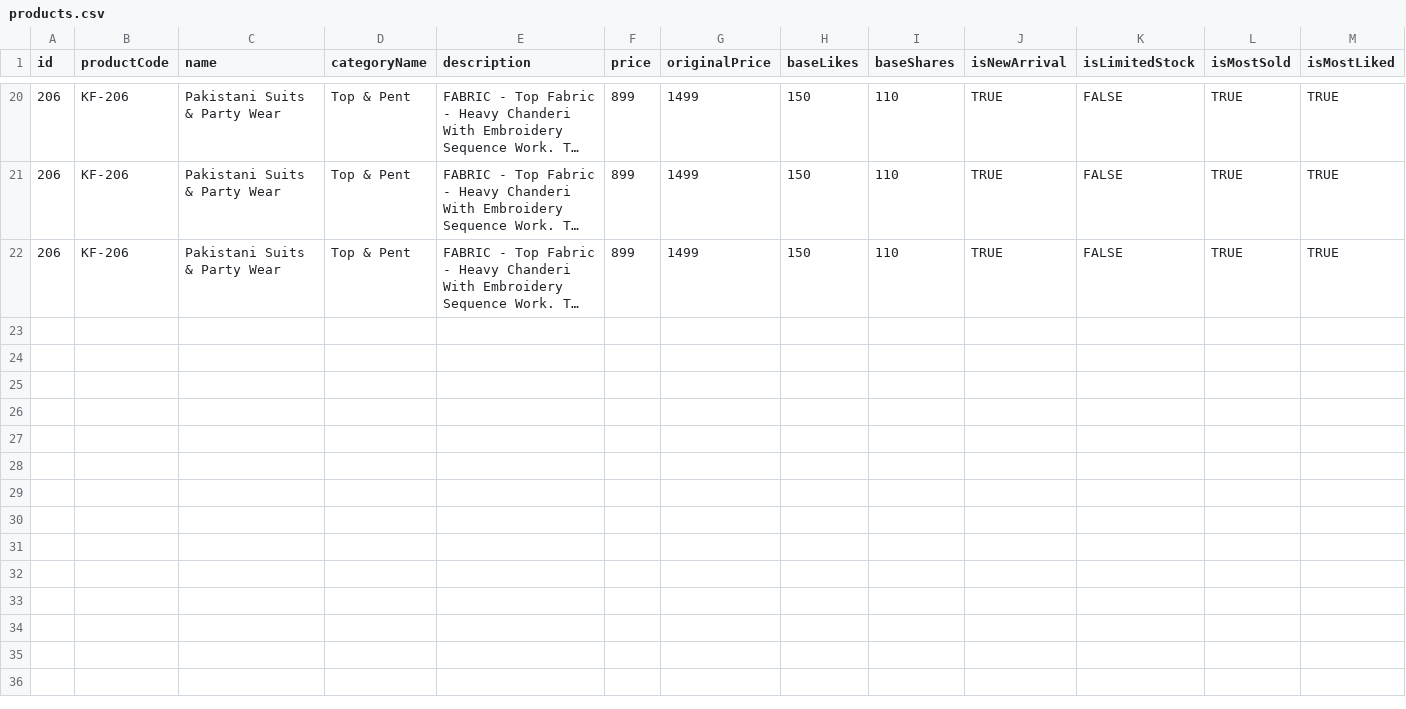
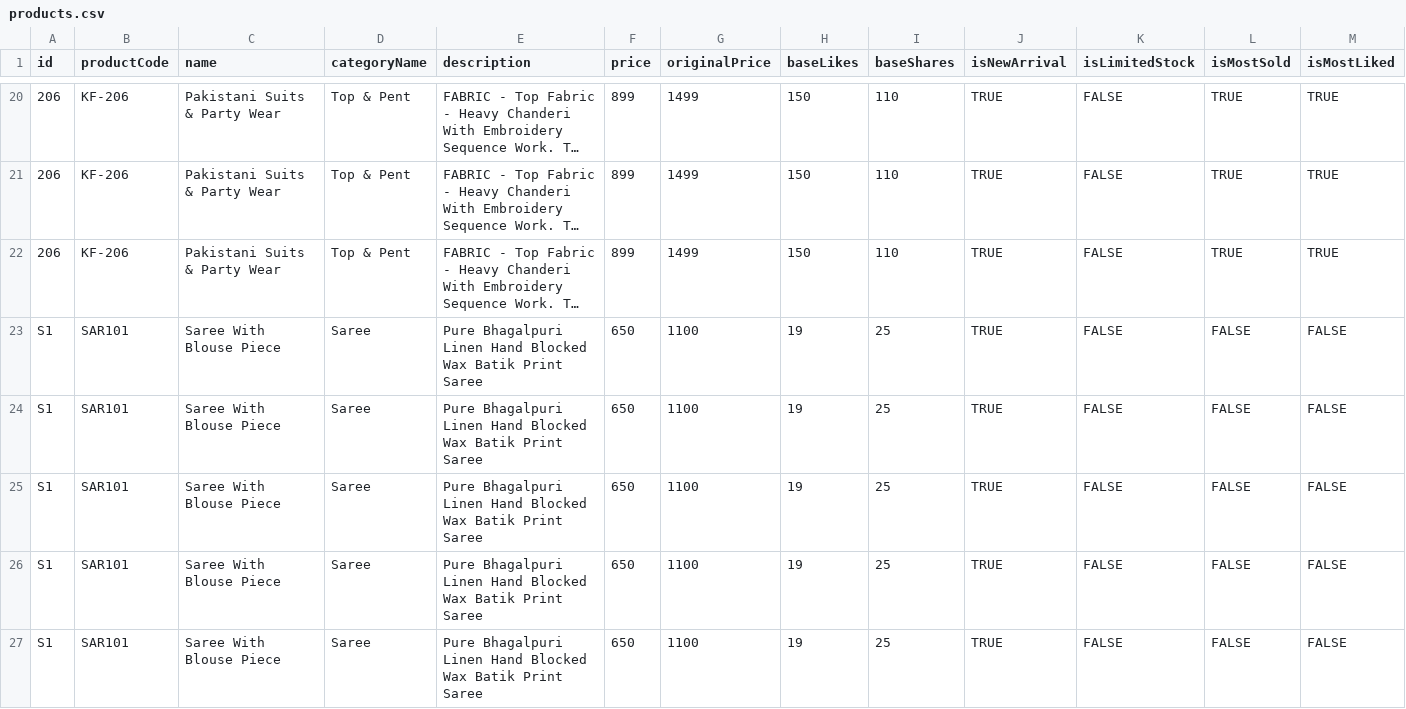
Before and after one commit to palrixtech/PalrixShow, a CSV file: data/products.csv, drawn as a sheet; only a part is shown, gaps mark what is left out; long unchanged cells end in …; rows hold the shown columns only; the diff names each change by its address in the sheet, - before the commit and + after, or states it on an @@ line.

Commit message:
feat: add S1 product images and update products.csv catalogue

```diff
--- a/data/products.csv
+++ b/data/products.csv
+row 23: S1 | SAR101 | Saree With Blouse Piece | Saree | Pure Bhagalpuri Linen Hand Blocked Wax Batik Print Saree | 650 | 1100 | 19 | 25 | TRUE | FALSE | FALSE | FALSE
+row 24: S1 | SAR101 | Saree With Blouse Piece | Saree | Pure Bhagalpuri Linen Hand Blocked Wax Batik Print Saree | 650 | 1100 | 19 | 25 | TRUE | FALSE | FALSE | FALSE
+row 25: S1 | SAR101 | Saree With Blouse Piece | Saree | Pure Bhagalpuri Linen Hand Blocked Wax Batik Print Saree | 650 | 1100 | 19 | 25 | TRUE | FALSE | FALSE | FALSE
+row 26: S1 | SAR101 | Saree With Blouse Piece | Saree | Pure Bhagalpuri Linen Hand Blocked Wax Batik Print Saree | 650 | 1100 | 19 | 25 | TRUE | FALSE | FALSE | FALSE
+row 27: S1 | SAR101 | Saree With Blouse Piece | Saree | Pure Bhagalpuri Linen Hand Blocked Wax Batik Print Saree | 650 | 1100 | 19 | 25 | TRUE | FALSE | FALSE | FALSE
```
Also changed, not shown: 5 other files.
